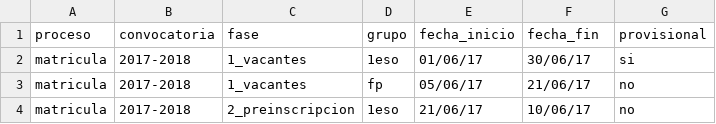
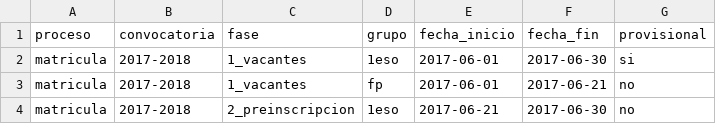
Before and after one commit to iesmarenostrum/marenostrumtest, a CSV file: _data/procesos.csv, drawn as a sheet.

```diff
--- a/_data/procesos.csv
+++ b/_data/procesos.csv
@@ -1,4 +1,4 @@
 proceso,convocatoria,fase,grupo,fecha_inicio,fecha_fin,provisional
-matricula,2017-2018,1_vacantes,1eso,01/06/17,30/06/17,si
-matricula,2017-2018,1_vacantes,fp,05/06/17,21/06/17,no
-matricula,2017-2018,2_preinscripcion,1eso,21/06/17,10/06/17,no
+matricula,2017-2018,1_vacantes,1eso,2017-06-01,2017-06-30,si
+matricula,2017-2018,1_vacantes,fp,2017-06-01,2017-06-21,no
+matricula,2017-2018,2_preinscripcion,1eso,2017-06-21,2017-06-30,no
```
Also changed, not shown: 7 other files.
